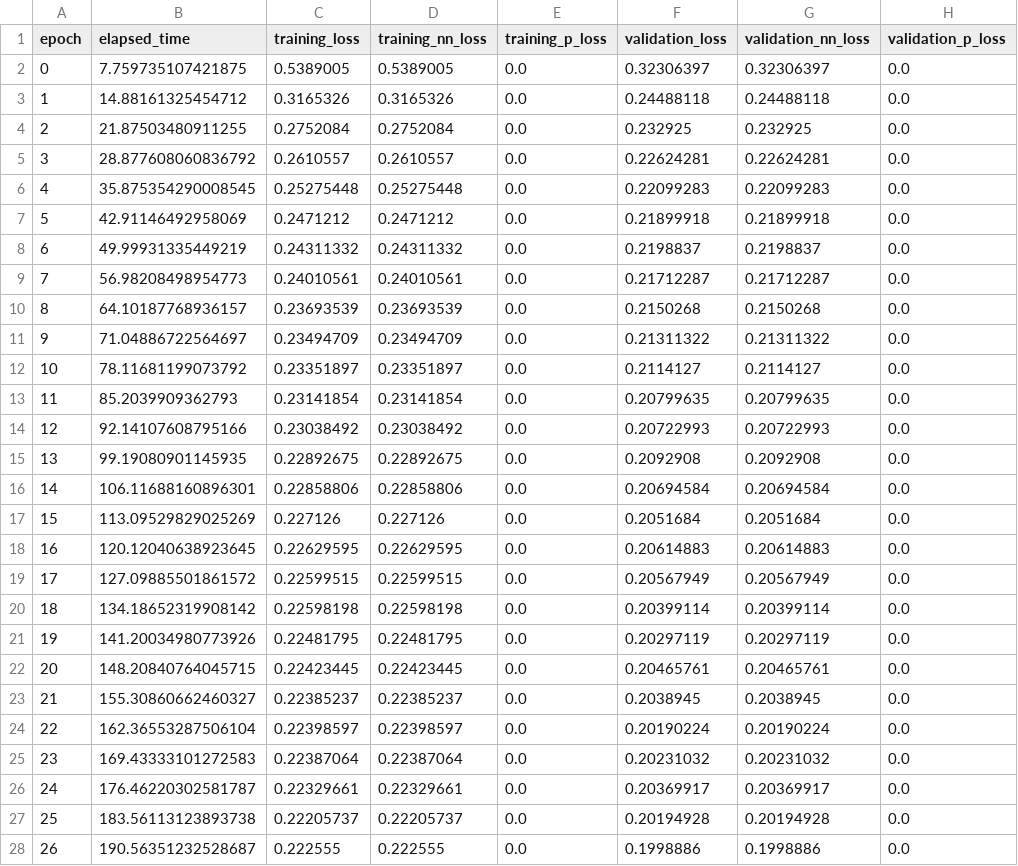
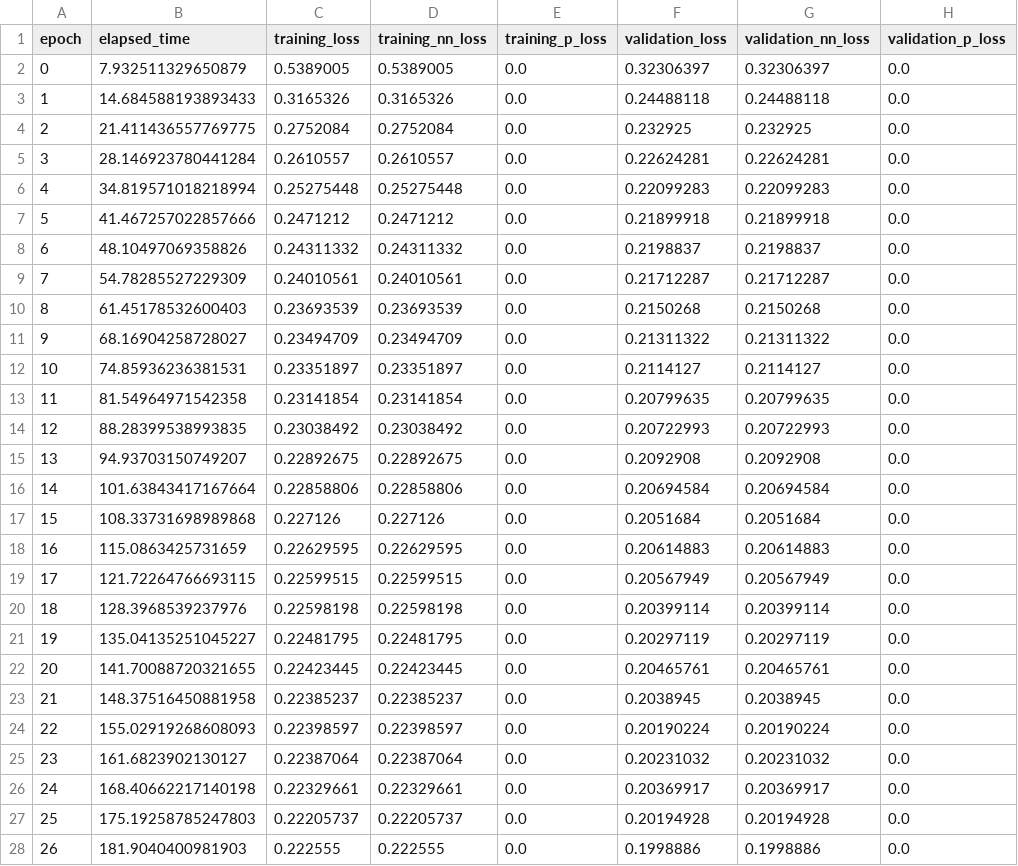
Before and after one commit to NREL/mlclouds, a CSV file: mlclouds/model/cloud_type/outputs/training_history.csv, drawn as a sheet; only a part is shown; the diff covers the shown part only.

```diff
--- a/mlclouds/model/cloud_type/outputs/training_history.csv
+++ b/mlclouds/model/cloud_type/outputs/training_history.csv
@@ -1,28 +1,28 @@
 epoch,elapsed_time,training_loss,training_nn_loss,training_p_loss,validation_loss,validation_nn_loss,validation_p_loss
-0,7.759735107421875,0.5389005,0.5389005,0.0,0.32306397,0.32306397,0.0
-1,14.88161325454712,0.3165326,0.3165326,0.0,0.24488118,0.24488118,0.0
-2,21.87503480911255,0.2752084,0.2752084,0.0,0.232925,0.232925,0.0
-3,28.877608060836792,0.2610557,0.2610557,0.0,0.22624281,0.22624281,0.0
-4,35.875354290008545,0.25275448,0.25275448,0.0,0.22099283,0.22099283,0.0
-5,42.91146492958069,0.2471212,0.2471212,0.0,0.21899918,0.21899918,0.0
-6,49.99931335449219,0.24311332,0.24311332,0.0,0.2198837,0.2198837,0.0
-7,56.98208498954773,0.24010561,0.24010561,0.0,0.21712287,0.21712287,0.0
-8,64.10187768936157,0.23693539,0.23693539,0.0,0.2150268,0.2150268,0.0
-9,71.04886722564697,0.23494709,0.23494709,0.0,0.21311322,0.21311322,0.0
-10,78.11681199073792,0.23351897,0.23351897,0.0,0.2114127,0.2114127,0.0
-11,85.2039909362793,0.23141854,0.23141854,0.0,0.20799635,0.20799635,0.0
-12,92.14107608795166,0.23038492,0.23038492,0.0,0.20722993,0.20722993,0.0
-13,99.19080901145935,0.22892675,0.22892675,0.0,0.2092908,0.2092908,0.0
-14,106.11688160896301,0.22858806,0.22858806,0.0,0.20694584,0.20694584,0.0
-15,113.09529829025269,0.227126,0.227126,0.0,0.2051684,0.2051684,0.0
-16,120.12040638923645,0.22629595,0.22629595,0.0,0.20614883,0.20614883,0.0
-17,127.09885501861572,0.22599515,0.22599515,0.0,0.20567949,0.20567949,0.0
-18,134.18652319908142,0.22598198,0.22598198,0.0,0.20399114,0.20399114,0.0
-19,141.20034980773926,0.22481795,0.22481795,0.0,0.20297119,0.20297119,0.0
-20,148.20840764045715,0.22423445,0.22423445,0.0,0.20465761,0.20465761,0.0
-21,155.30860662460327,0.22385237,0.22385237,0.0,0.2038945,0.2038945,0.0
-22,162.36553287506104,0.22398597,0.22398597,0.0,0.20190224,0.20190224,0.0
-23,169.43333101272583,0.22387064,0.22387064,0.0,0.20231032,0.20231032,0.0
-24,176.46220302581787,0.22329661,0.22329661,0.0,0.20369917,0.20369917,0.0
-25,183.56113123893738,0.22205737,0.22205737,0.0,0.20194928,0.20194928,0.0
-26,190.56351232528687,0.222555,0.222555,0.0,0.1998886,0.1998886,0.0
+0,7.932511329650879,0.5389005,0.5389005,0.0,0.32306397,0.32306397,0.0
+1,14.684588193893433,0.3165326,0.3165326,0.0,0.24488118,0.24488118,0.0
+2,21.411436557769775,0.2752084,0.2752084,0.0,0.232925,0.232925,0.0
+3,28.146923780441284,0.2610557,0.2610557,0.0,0.22624281,0.22624281,0.0
+4,34.819571018218994,0.25275448,0.25275448,0.0,0.22099283,0.22099283,0.0
+5,41.467257022857666,0.2471212,0.2471212,0.0,0.21899918,0.21899918,0.0
+6,48.10497069358826,0.24311332,0.24311332,0.0,0.2198837,0.2198837,0.0
+7,54.78285527229309,0.24010561,0.24010561,0.0,0.21712287,0.21712287,0.0
+8,61.45178532600403,0.23693539,0.23693539,0.0,0.2150268,0.2150268,0.0
+9,68.16904258728027,0.23494709,0.23494709,0.0,0.21311322,0.21311322,0.0
+10,74.85936236381531,0.23351897,0.23351897,0.0,0.2114127,0.2114127,0.0
+11,81.54964971542358,0.23141854,0.23141854,0.0,0.20799635,0.20799635,0.0
+12,88.28399538993835,0.23038492,0.23038492,0.0,0.20722993,0.20722993,0.0
+13,94.93703150749207,0.22892675,0.22892675,0.0,0.2092908,0.2092908,0.0
+14,101.63843417167664,0.22858806,0.22858806,0.0,0.20694584,0.20694584,0.0
+15,108.33731698989868,0.227126,0.227126,0.0,0.2051684,0.2051684,0.0
+16,115.0863425731659,0.22629595,0.22629595,0.0,0.20614883,0.20614883,0.0
+17,121.72264766693115,0.22599515,0.22599515,0.0,0.20567949,0.20567949,0.0
+18,128.3968539237976,0.22598198,0.22598198,0.0,0.20399114,0.20399114,0.0
+19,135.04135251045227,0.22481795,0.22481795,0.0,0.20297119,0.20297119,0.0
+20,141.70088720321655,0.22423445,0.22423445,0.0,0.20465761,0.20465761,0.0
+21,148.37516450881958,0.22385237,0.22385237,0.0,0.2038945,0.2038945,0.0
+22,155.02919268608093,0.22398597,0.22398597,0.0,0.20190224,0.20190224,0.0
+23,161.6823902130127,0.22387064,0.22387064,0.0,0.20231032,0.20231032,0.0
+24,168.40662217140198,0.22329661,0.22329661,0.0,0.20369917,0.20369917,0.0
+25,175.19258785247803,0.22205737,0.22205737,0.0,0.20194928,0.20194928,0.0
+26,181.9040400981903,0.222555,0.222555,0.0,0.1998886,0.1998886,0.0
```
Also changed, not shown: 163 edited cells elsewhere in this file, mlclouds/model/cloud_properties/outputs/training_history.csv, mlclouds/model/legacy/outputs/training_history.csv, 14 other files.
